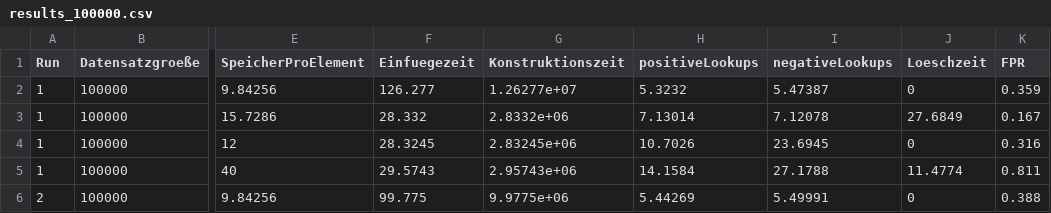
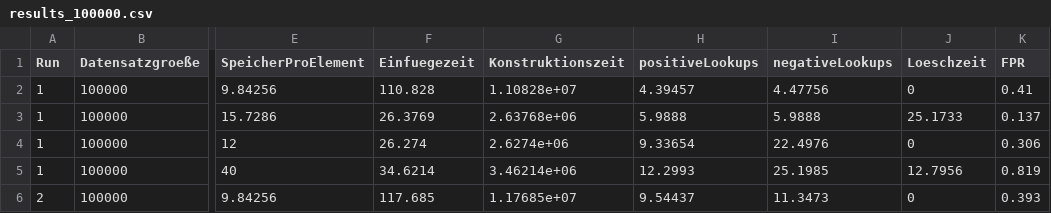
Before and after one commit to bdog0815/FilterVergleich, a CSV file: Experiment/benchmark/results/results_100000.csv, drawn as a sheet; only a part is shown, gaps mark what is left out; the diff covers the shown part only; the diff names each change by its address in the sheet, - before the commit and + after, or states it on an @@ line.

Commit message:
Filter geändert

```diff
--- a/Experiment/benchmark/results/results_100000.csv
+++ b/Experiment/benchmark/results/results_100000.csv
-F2 (Einfuegezeit): 126.277
+F2 (Einfuegezeit): 110.828
-G2 (Konstruktionszeit): 1.26277e+07
+G2 (Konstruktionszeit): 1.10828e+07
-H2 (positiveLookups): 5.3232
+H2 (positiveLookups): 4.39457
-I2 (negativeLookups): 5.47387
+I2 (negativeLookups): 4.47756
-K2 (FPR): 0.359
+K2 (FPR): 0.41
-F3 (Einfuegezeit): 28.332
+F3 (Einfuegezeit): 26.3769
-G3 (Konstruktionszeit): 2.8332e+06
+G3 (Konstruktionszeit): 2.63768e+06
-H3 (positiveLookups): 7.13014
+H3 (positiveLookups): 5.9888
-I3 (negativeLookups): 7.12078
+I3 (negativeLookups): 5.9888
-J3 (Loeschzeit): 27.6849
+J3 (Loeschzeit): 25.1733
-K3 (FPR): 0.167
+K3 (FPR): 0.137
-F4 (Einfuegezeit): 28.3245
+F4 (Einfuegezeit): 26.274
-G4 (Konstruktionszeit): 2.83245e+06
+G4 (Konstruktionszeit): 2.6274e+06
-H4 (positiveLookups): 10.7026
+H4 (positiveLookups): 9.33654
-I4 (negativeLookups): 23.6945
+I4 (negativeLookups): 22.4976
-K4 (FPR): 0.316
+K4 (FPR): 0.306
-F5 (Einfuegezeit): 29.5743
+F5 (Einfuegezeit): 34.6214
-G5 (Konstruktionszeit): 2.95743e+06
+G5 (Konstruktionszeit): 3.46214e+06
-H5 (positiveLookups): 14.1584
+H5 (positiveLookups): 12.2993
-I5 (negativeLookups): 27.1788
+I5 (negativeLookups): 25.1985
-J5 (Loeschzeit): 11.4774
+J5 (Loeschzeit): 12.7956
-K5 (FPR): 0.811
+K5 (FPR): 0.819
-F6 (Einfuegezeit): 99.775
+F6 (Einfuegezeit): 117.685
-G6 (Konstruktionszeit): 9.9775e+06
+G6 (Konstruktionszeit): 1.17685e+07
-H6 (positiveLookups): 5.44269
+H6 (positiveLookups): 9.54437
-I6 (negativeLookups): 5.49991
+I6 (negativeLookups): 11.3473
-K6 (FPR): 0.388
+K6 (FPR): 0.393
```
Also changed, not shown: 39 edited cells elsewhere in this file, 4 other files.
